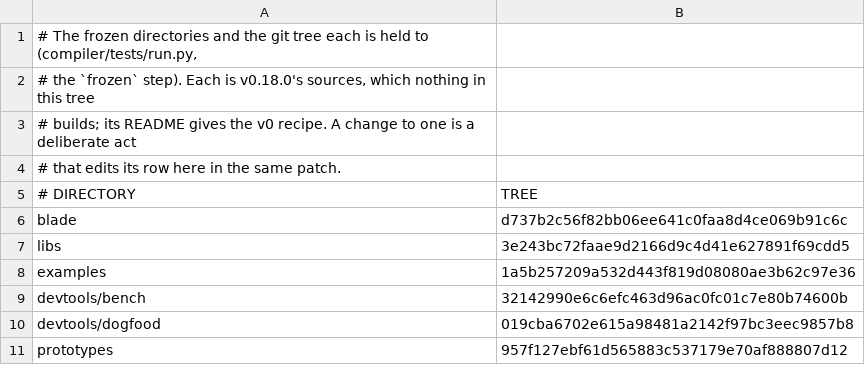
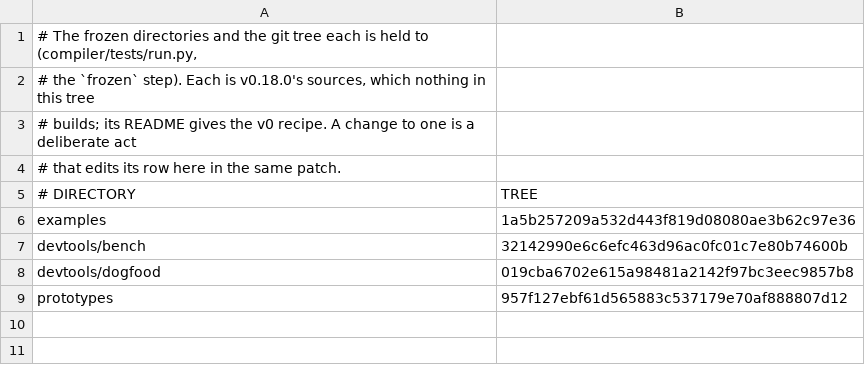
Before and after one commit to swoodtke/sawlang, a TSV file: tools/frozen_trees.tsv, drawn as a sheet.

```diff
--- a/tools/frozen_trees.tsv
+++ b/tools/frozen_trees.tsv
@@ -5,4 +5,2 @@
 # DIRECTORY	TREE
-blade	d737b2c56f82bb06ee641c0faa8d4ce069b91c6c
-libs	3e243bc72faae9d2166d9c4d41e627891f69cdd5
 examples	1a5b257209a532d443f819d08080ae3b62c97e36
```
Also changed, not shown: 33 other files.
